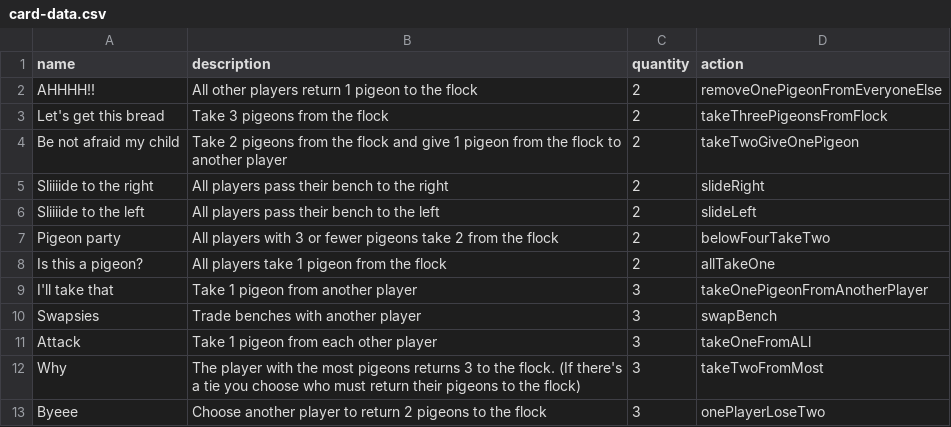
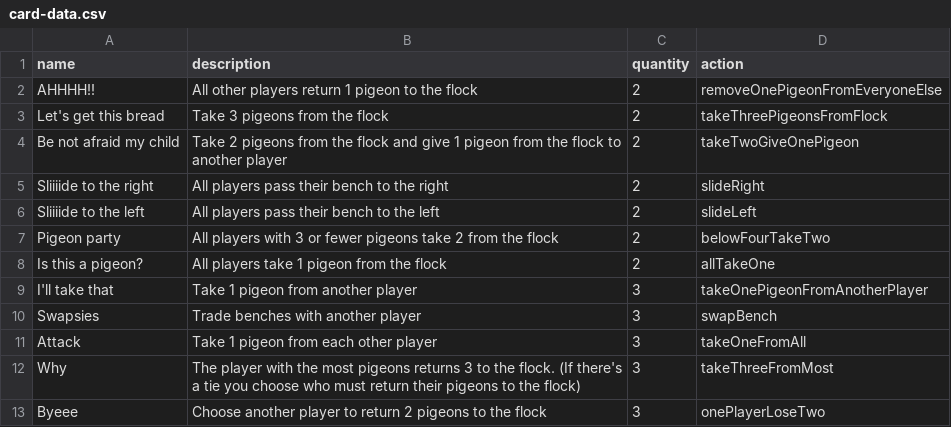
Before and after one commit to GreenSeaHawk/OhMyPigeons, a CSV file: src/main/resources/data/card-data.csv, drawn as a sheet.

```diff
--- a/src/main/resources/data/card-data.csv
+++ b/src/main/resources/data/card-data.csv
@@ -10,4 +10,4 @@ I'll take that,Take 1 pigeon from another player,3,takeOnePigeonFromAnotherPlaye
 Swapsies,Trade benches with another player,3,swapBench
-Attack,Take 1 pigeon from each other player,3,takeOneFromALl
-Why,The player with the most pigeons returns 3 to the flock. (If there's a tie you choose who must return their pigeons to the flock),3,takeTwoFromMost
+Attack,Take 1 pigeon from each other player,3,takeOneFromAll
+Why,The player with the most pigeons returns 3 to the flock. (If there's a tie you choose who must return their pigeons to the flock),3,takeThreeFromMost
 Byeee,Choose another player to return 2 pigeons to the flock,3,onePlayerLoseTwo
```
Also changed, not shown: 8 other files.
